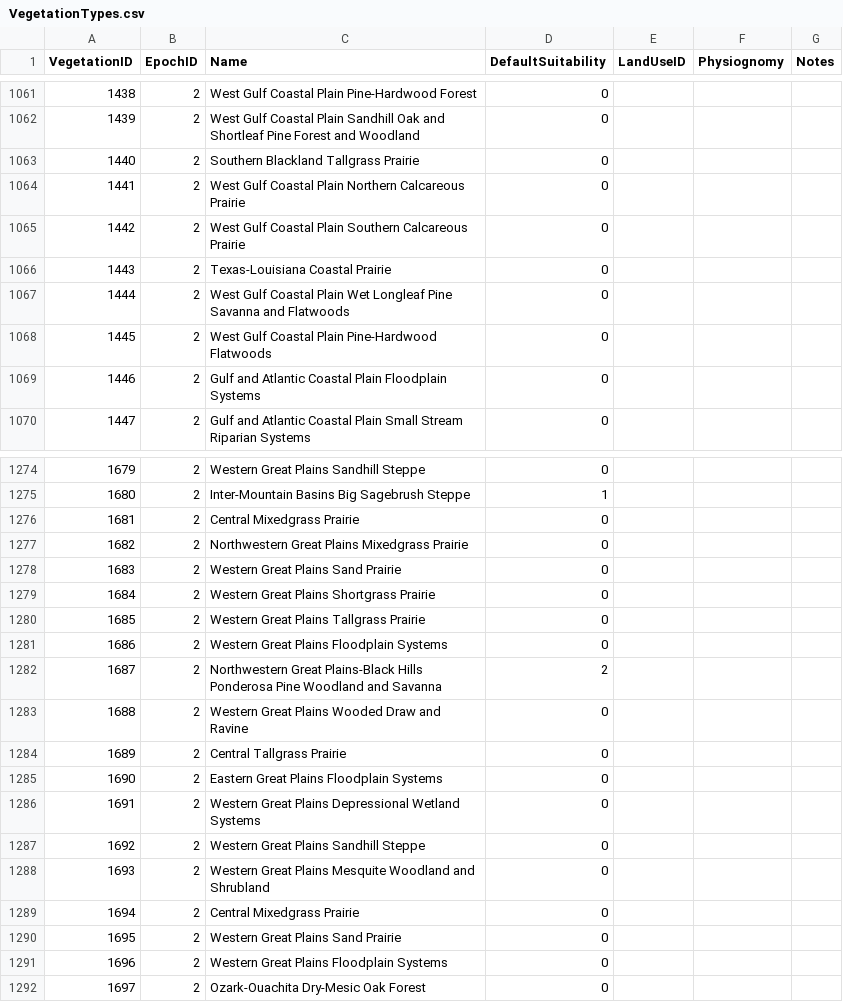
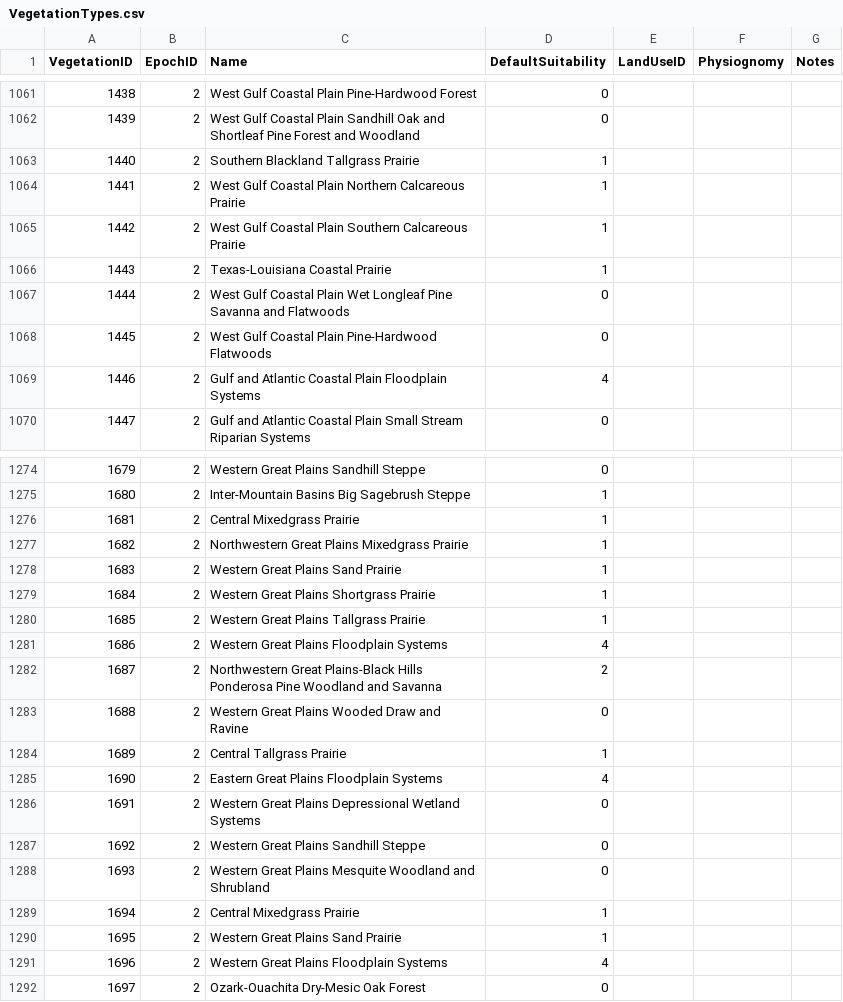
Before and after one commit to Riverscapes/riverscapes-tools, a CSV file: packages/brat/database/data/VegetationTypes.csv, drawn as a sheet; only a part is shown, gaps mark what is left out; the diff covers the shown part only.

Commit message:
BRAT veg suitabilities

```diff
--- a/packages/brat/database/data/VegetationTypes.csv
+++ b/packages/brat/database/data/VegetationTypes.csv
@@ -1062,9 +1062,9 @@ VegetationID,EpochID,Name,DefaultSuitability,LandUseID,Physiognomy,Notes
 1439,2,West Gulf Coastal Plain Sandhill Oak and Shortleaf Pine Forest and Woodland,0,,,
-1440,2,Southern Blackland Tallgrass Prairie,0,,,
-1441,2,West Gulf Coastal Plain Northern Calcareous Prairie,0,,,
-1442,2,West Gulf Coastal Plain Southern Calcareous Prairie,0,,,
-1443,2,Texas-Louisiana Coastal Prairie,0,,,
+1440,2,Southern Blackland Tallgrass Prairie,1,,,
+1441,2,West Gulf Coastal Plain Northern Calcareous Prairie,1,,,
+1442,2,West Gulf Coastal Plain Southern Calcareous Prairie,1,,,
+1443,2,Texas-Louisiana Coastal Prairie,1,,,
 1444,2,West Gulf Coastal Plain Wet Longleaf Pine Savanna and Flatwoods,0,,,
 1445,2,West Gulf Coastal Plain Pine-Hardwood Flatwoods,0,,,
-1446,2,Gulf and Atlantic Coastal Plain Floodplain Systems,0,,,
+1446,2,Gulf and Atlantic Coastal Plain Floodplain Systems,4,,,
 1447,2,Gulf and Atlantic Coastal Plain Small Stream Riparian Systems,0,,,
@@ -1275,12 +1275,12 @@ VegetationID,EpochID,Name,DefaultSuitability,LandUseID,Physiognomy,Notes
 1680,2,Inter-Mountain Basins Big Sagebrush Steppe,1,,,
-1681,2,Central Mixedgrass Prairie,0,,,
-1682,2,Northwestern Great Plains Mixedgrass Prairie,0,,,
-1683,2,Western Great Plains Sand Prairie,0,,,
-1684,2,Western Great Plains Shortgrass Prairie,0,,,
-1685,2,Western Great Plains Tallgrass Prairie,0,,,
-1686,2,Western Great Plains Floodplain Systems,0,,,
+1681,2,Central Mixedgrass Prairie,1,,,
+1682,2,Northwestern Great Plains Mixedgrass Prairie,1,,,
+1683,2,Western Great Plains Sand Prairie,1,,,
+1684,2,Western Great Plains Shortgrass Prairie,1,,,
+1685,2,Western Great Plains Tallgrass Prairie,1,,,
+1686,2,Western Great Plains Floodplain Systems,4,,,
 1687,2,Northwestern Great Plains-Black Hills Ponderosa Pine Woodland and Savanna,2,,,
 1688,2,Western Great Plains Wooded Draw and Ravine,0,,,
-1689,2,Central Tallgrass Prairie,0,,,
-1690,2,Eastern Great Plains Floodplain Systems,0,,,
+1689,2,Central Tallgrass Prairie,1,,,
+1690,2,Eastern Great Plains Floodplain Systems,4,,,
 1691,2,Western Great Plains Depressional Wetland Systems,0,,,
@@ -1288,5 +1288,5 @@ VegetationID,EpochID,Name,DefaultSuitability,LandUseID,Physiognomy,Notes
 1693,2,Western Great Plains Mesquite Woodland and Shrubland,0,,,
-1694,2,Central Mixedgrass Prairie,0,,,
-1695,2,Western Great Plains Sand Prairie,0,,,
-1696,2,Western Great Plains Floodplain Systems,0,,,
+1694,2,Central Mixedgrass Prairie,1,,,
+1695,2,Western Great Plains Sand Prairie,1,,,
+1696,2,Western Great Plains Floodplain Systems,4,,,
 1697,2,Ozark-Ouachita Dry-Mesic Oak Forest,0,,,
```
Also changed, not shown: 139 edited cells elsewhere in this file.
